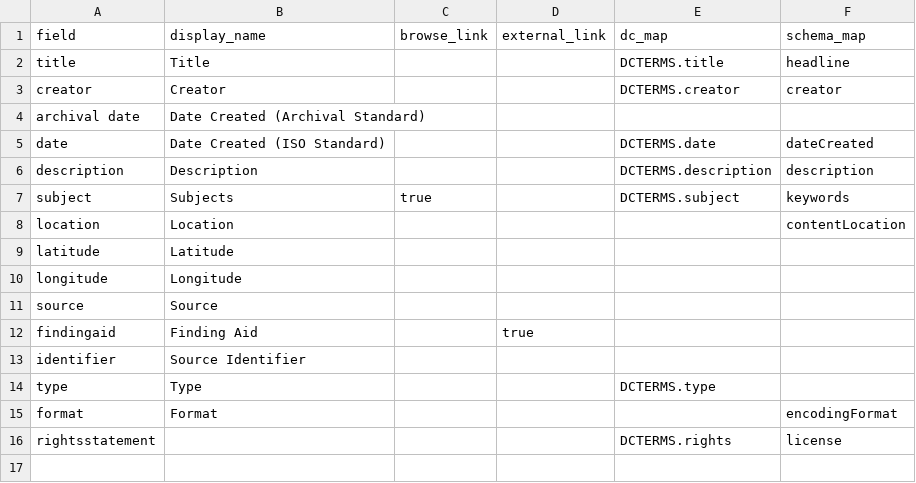
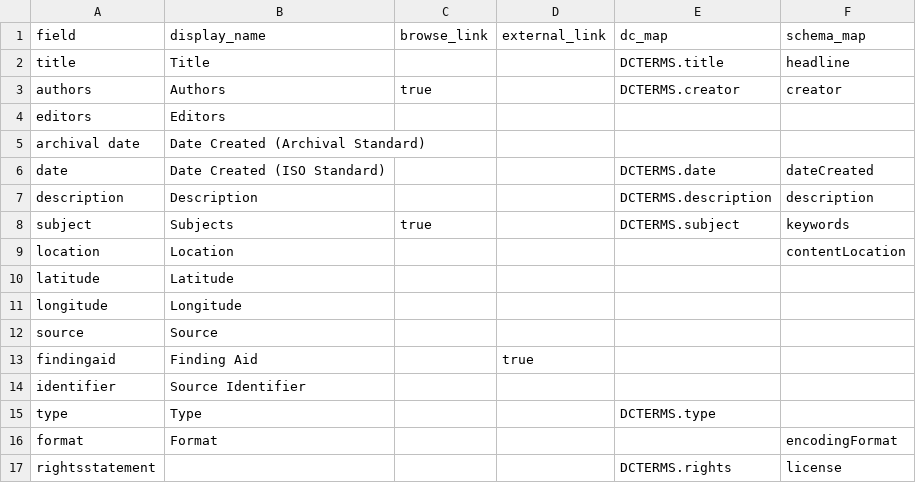
Before and after one commit to uidaholib/collectionbuilder-csv-template, a CSV file: _data/config-metadata.csv, drawn as a sheet; removed rows and columns are numbered as before the commit, all else as after; the diff names each change by its address in the sheet, - before the commit and + after, or states it on an @@ line.

```diff
--- a/_data/config-metadata.csv
+++ b/_data/config-metadata.csv
-row 3: creator | Creator |  |  | DCTERMS.creator | creator
+row 3: authors | Authors | true |  | DCTERMS.creator | creator
+row 4: editors | Editors
```
Also changed, not shown: _data/bpf_metadata.csv, 4 other files.
